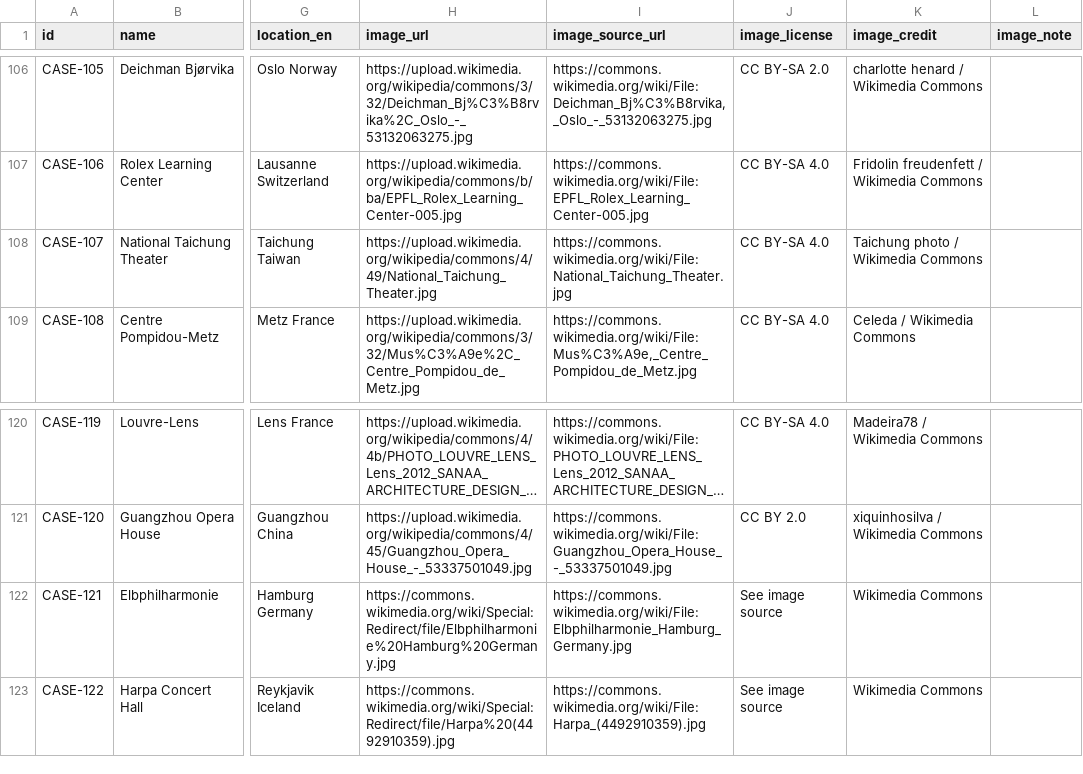
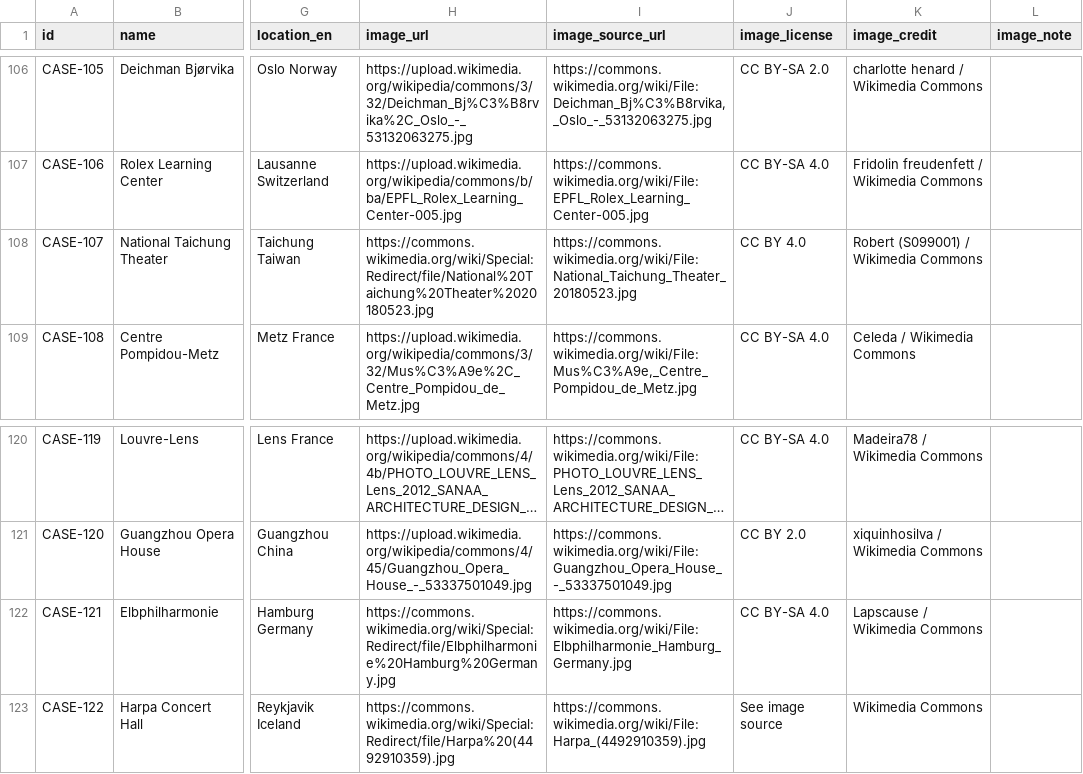
Before and after one commit to Yrqx-95/architect-history-next, a CSV file: content/cases.csv, drawn as a sheet; only a part is shown, gaps mark what is left out; long unchanged cells end in …; the diff names each change by its address in the sheet, - before the commit and + after, or states it on an @@ line.

```diff
--- a/content/cases.csv
+++ b/content/cases.csv
-H108 (image_url): https://upload.wikimedia.org/wikipedia/commons/4/49/National_Taichung_Theater.jpg
+H108 (image_url): https://commons.wikimedia.org/wiki/Special:Redirect/file/National%20Taichung%20Theater%2020180523.jpg
-I108 (image_source_url): https://commons.wikimedia.org/wiki/File:National_Taichung_Theater.jpg
+I108 (image_source_url): https://commons.wikimedia.org/wiki/File:National_Taichung_Theater_20180523.jpg
-J108 (image_license): CC BY-SA 4.0
+J108 (image_license): CC BY 4.0
-K108 (image_credit): Taichung photo / Wikimedia Commons
+K108 (image_credit): Robert (S099001) / Wikimedia Commons
-J122 (image_license): See image source
+J122 (image_license): CC BY-SA 4.0
-K122 (image_credit): Wikimedia Commons
+K122 (image_credit): Lapscause / Wikimedia Commons
```
Also changed, not shown: public/data/graduation/cases.csv, 9 other files.
